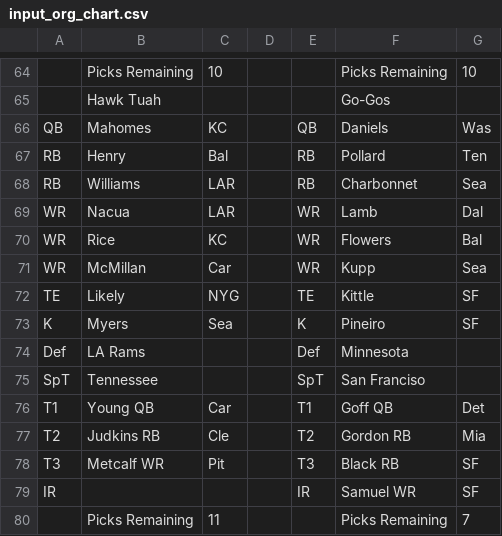
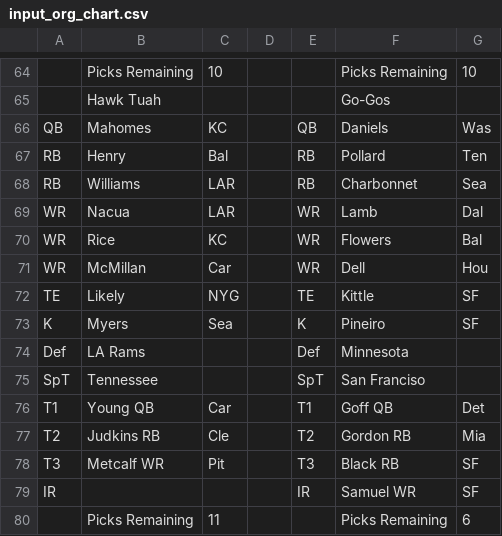
Before and after one commit to mofo110/loffl-rankings, a CSV file: data/input_org_chart.csv, drawn as a sheet; only a part is shown, gaps mark what is left out.

Commit message:
Go-Go's cut WR Kupp Sea | draft WR Dell Hou

```diff
--- a/data/input_org_chart.csv
+++ b/data/input_org_chart.csv
@@ -70,3 +70,3 @@ WR,Nacua,LAR,,WR,Lamb,Dal,
 WR,Rice,KC,,WR,Flowers,Bal,
-WR,McMillan,Car,,WR,Kupp,Sea,
+WR,McMillan,Car,,WR,Dell,Hou,
 TE,Likely,NYG,,TE,Kittle,SF,
@@ -79,2 +79,2 @@ T3,Metcalf  WR,Pit,,T3,Black  RB,SF,
 IR,,,,IR,Samuel  WR,SF,
-,Picks Remaining,11,,,Picks Remaining,7,
+,Picks Remaining,11,,,Picks Remaining,6,
```
